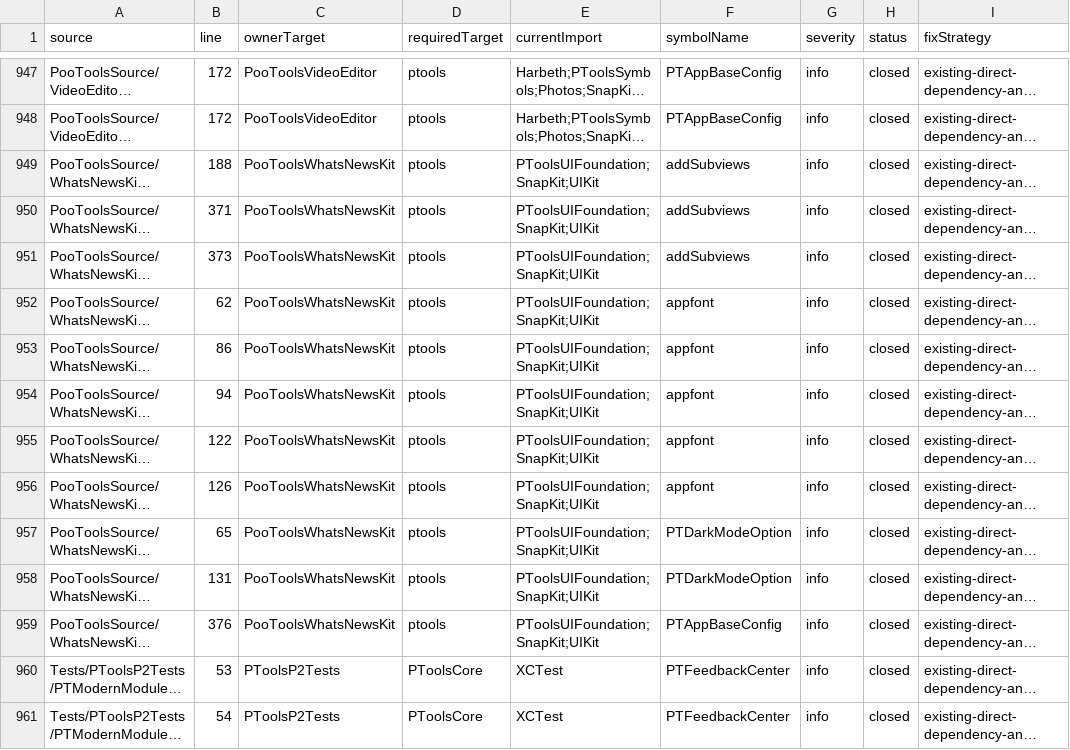
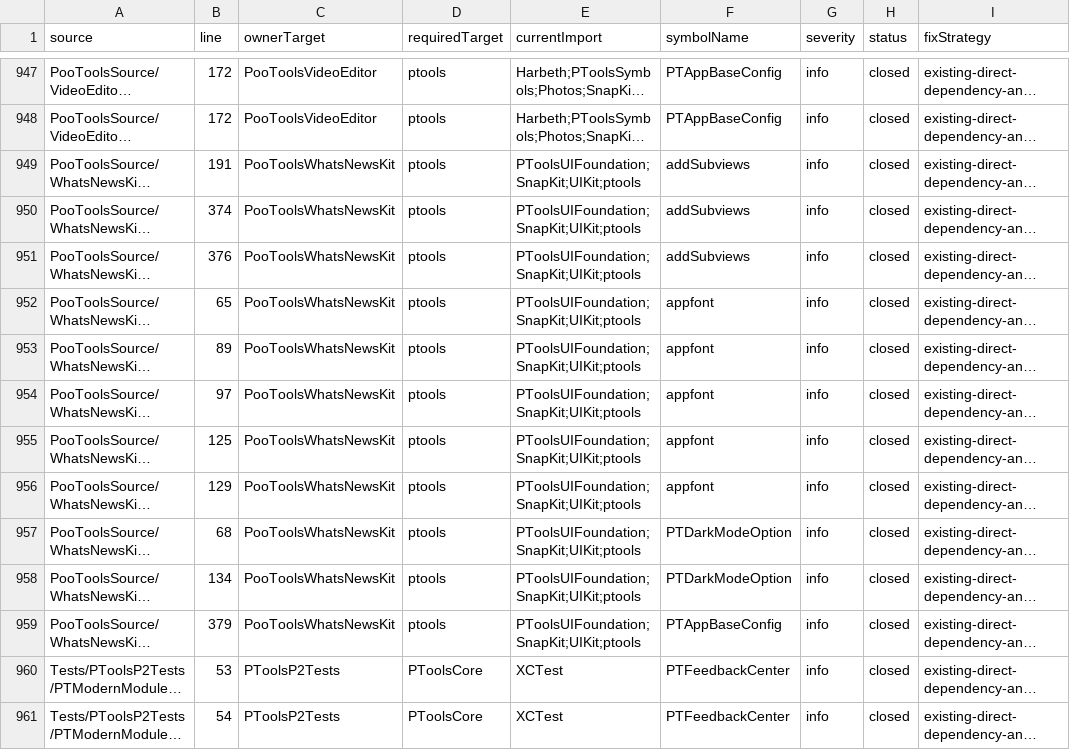
Before and after one commit to crazypoo/PTools, a CSV file: report/spm/audits/cross_target_findings.csv, drawn as a sheet; only a part is shown, gaps mark what is left out; long unchanged cells end in …; the diff names each change by its address in the sheet, - before the commit and + after, or states it on an @@ line.

```diff
--- a/report/spm/audits/cross_target_findings.csv
+++ b/report/spm/audits/cross_target_findings.csv
-B949 (line): 188
+B949 (line): 191
-E949:E959 (currentImport): PToolsUIFoundation;SnapKit;UIKit
+E949:E959 (currentImport): PToolsUIFoundation;SnapKit;UIKit;ptools
-B950 (line): 371
+B950 (line): 374
-B951 (line): 373
+B951 (line): 376
-B952 (line): 62
+B952 (line): 65
-B953 (line): 86
+B953 (line): 89
-B954 (line): 94
+B954 (line): 97
-B955 (line): 122
+B955 (line): 125
-B956 (line): 126
+B956 (line): 129
-B957 (line): 65
+B957 (line): 68
-B958 (line): 131
+B958 (line): 134
-B959 (line): 376
+B959 (line): 379
```
Also changed, not shown: report/spm/audits/conditional_compile_matrix.csv, 45 other files.
